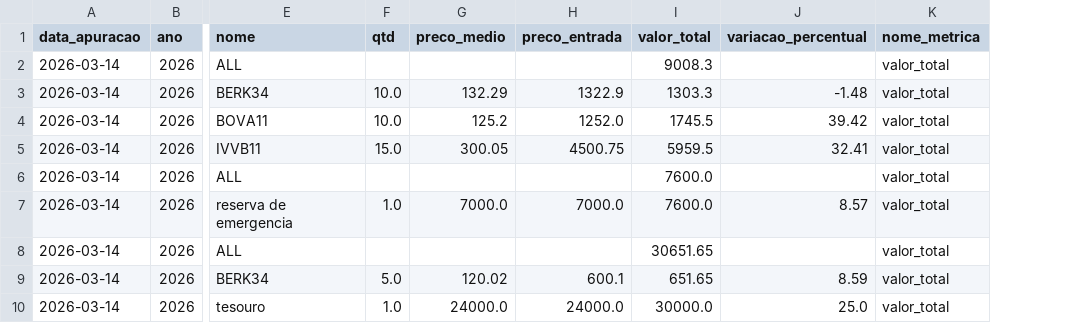
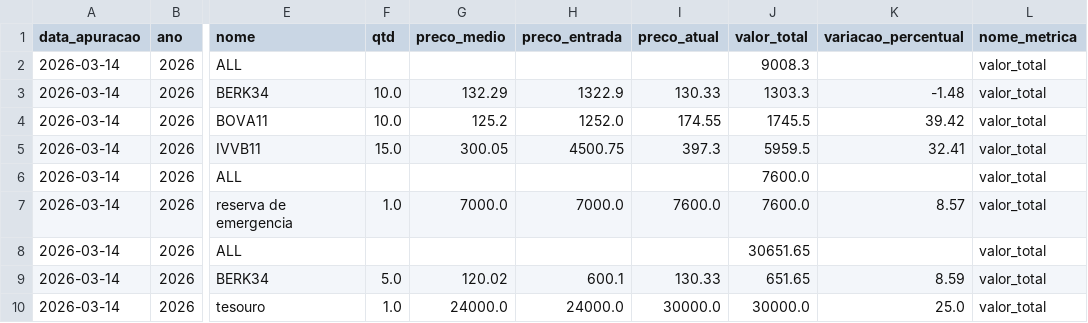
Before and after one commit to thpgoncalves/investment-visualizer, a CSV file: data/gold/202603/202603_gold_instituicao_barras_snapshot.csv, drawn as a sheet; only a part is shown, gaps mark what is left out; the diff names each change by its address in the sheet, - before the commit and + after, or states it on an @@ line.

```diff
--- a/data/gold/202603/202603_gold_instituicao_barras_snapshot.csv
+++ b/data/gold/202603/202603_gold_instituicao_barras_snapshot.csv
+column I (preco_atual), rows 3-10: 130.33 | 174.55 | 397.3 |  | 7600.0 |  | 130.33 | 30000.0
```
Also changed, not shown: data/gold/202603/202603_gold_instituicao_label_snapshot.csv, data/gold/202603/202603_gold_instituicao_linha_snapshot.csv, 8 other files.
